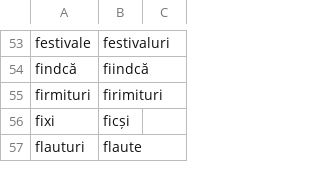
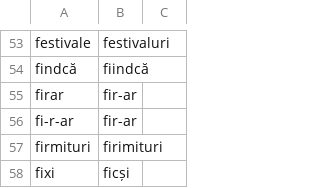
Before and after one commit to tacheometry/Agramat, a CSV file: PhraseCorrections.csv, drawn as a sheet; only a part is shown, gaps mark what is left out; the shorter side is filled out with more unchanged rows.

Commit message:
fir-ar

```diff
--- a/PhraseCorrections.csv
+++ b/PhraseCorrections.csv
@@ -54,2 +54,4 @@ festivale,festivaluri
 findcă,fiindcă
+firar,fir-ar
+fi-r-ar,fir-ar
 firmituri,firimituri
```
